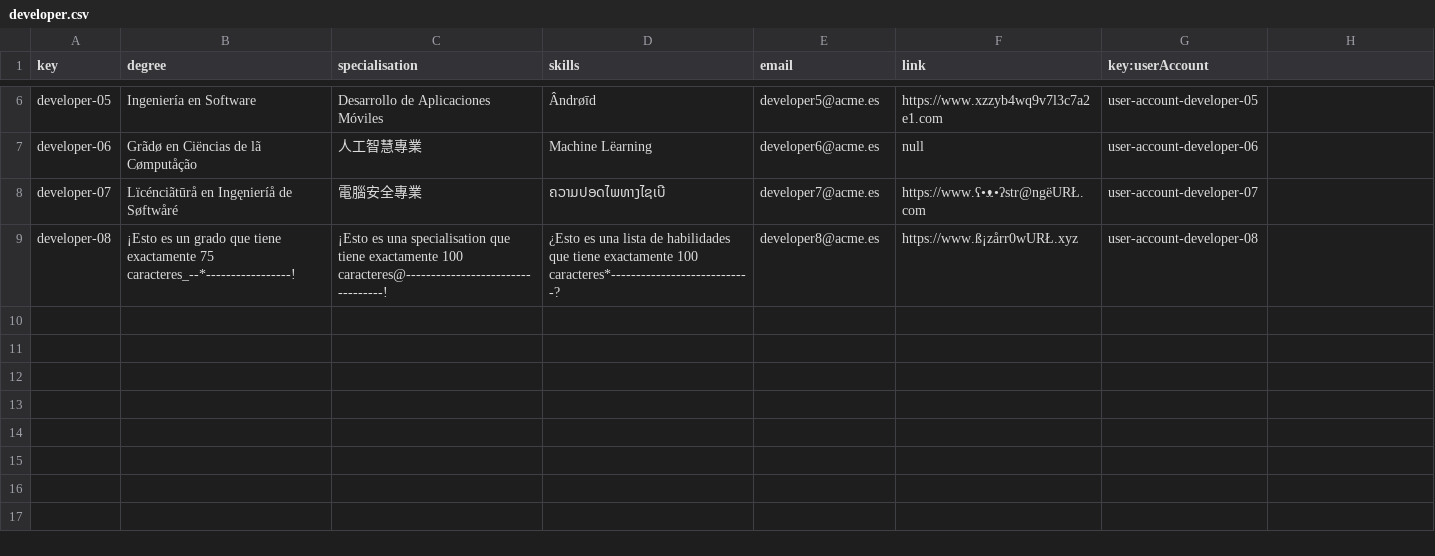
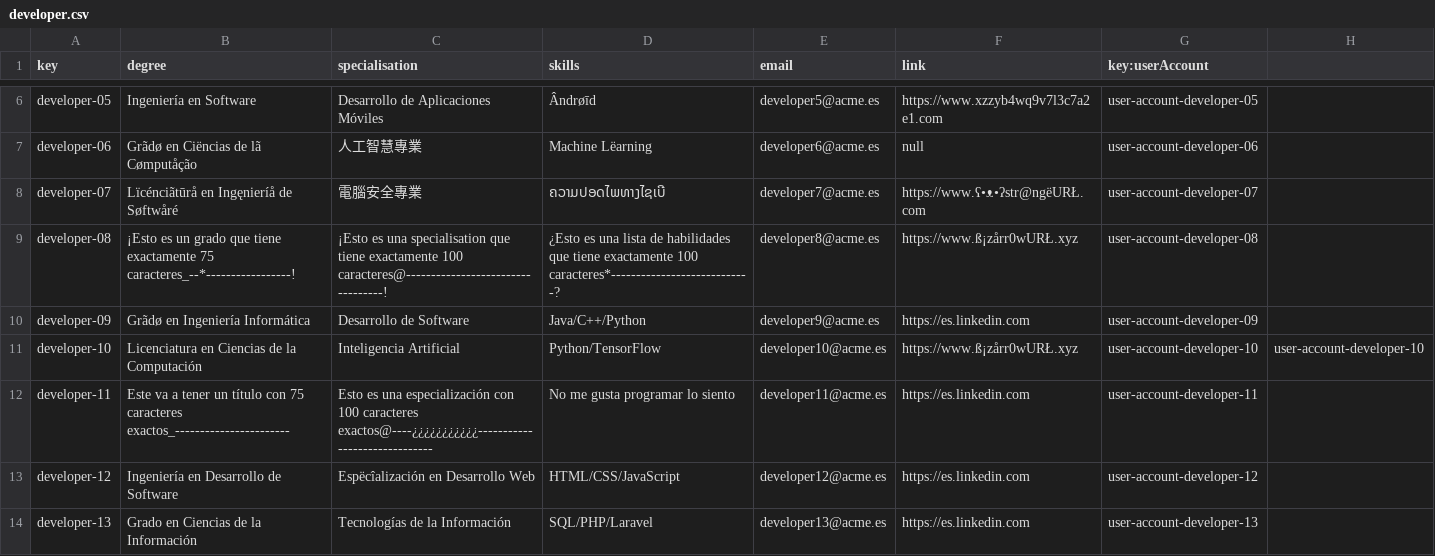
Before and after one commit to DP2-C1-012/Acme-SF, a CSV file: src/main/webapp/WEB-INF/resources/sample-data/developer.csv, drawn as a sheet; only a part is shown, gaps mark what is left out; the diff names each change by its address in the sheet, - before the commit and + after, or states it on an @@ line.

Commit message:
fix: add data from developer

```diff
--- a/src/main/webapp/WEB-INF/resources/sample-data/developer.csv
+++ b/src/main/webapp/WEB-INF/resources/sample-data/developer.csv
+row 10: developer-09 | Grãdø en Ingeniería Informática | Desarrollo de Software | Java/C++/Python | developer9@acme.es | https://es.linkedin.com | user-account-developer-09
+row 11: developer-10 | Licenciatura en Ciencias de la Computación | Inteligencia Artificial | Python/TensorFlow | developer10@acme.es | https://www.ß¡zårr0wURŁ.xyz | user-account-developer-10 | user-account-developer-10
+row 12: developer-11 | Este va a tener un título con 75 caracteres exactos_----------------------- | Esto es una especialización con 100 caracteres exactos@----¿¿¿¿¿¿¿¿¿¿¿------------------------------ | No me gusta programar lo siento | developer11@acme.es | https://es.linkedin.com | user-account-developer-11
+row 13: developer-12 | Ingeniería en Desarrollo de Software | Espëcîalización en Desarrollo Web | HTML/CSS/JavaScript | developer12@acme.es | https://es.linkedin.com | user-account-developer-12
+row 14: developer-13 | Grado en Ciencias de la Información | Tecnologías de la Información | SQL/PHP/Laravel | developer13@acme.es | https://es.linkedin.com | user-account-developer-13
```
Also changed, not shown: src/main/webapp/WEB-INF/resources/sample-data/user-account.csv.
